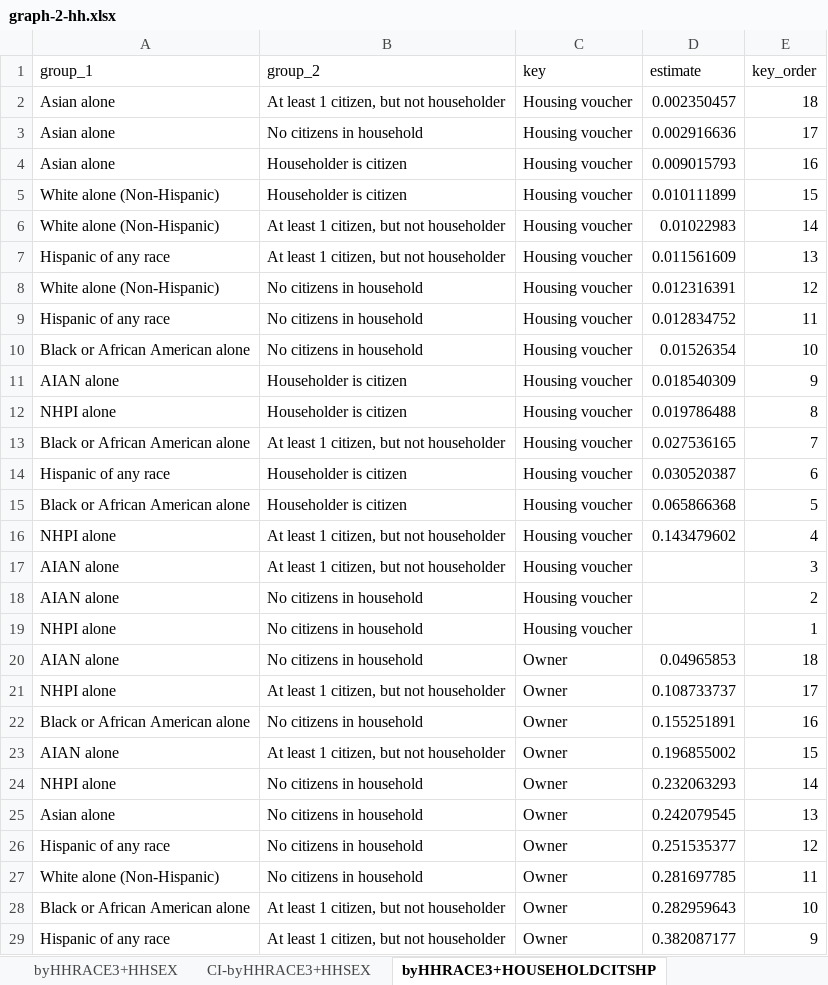
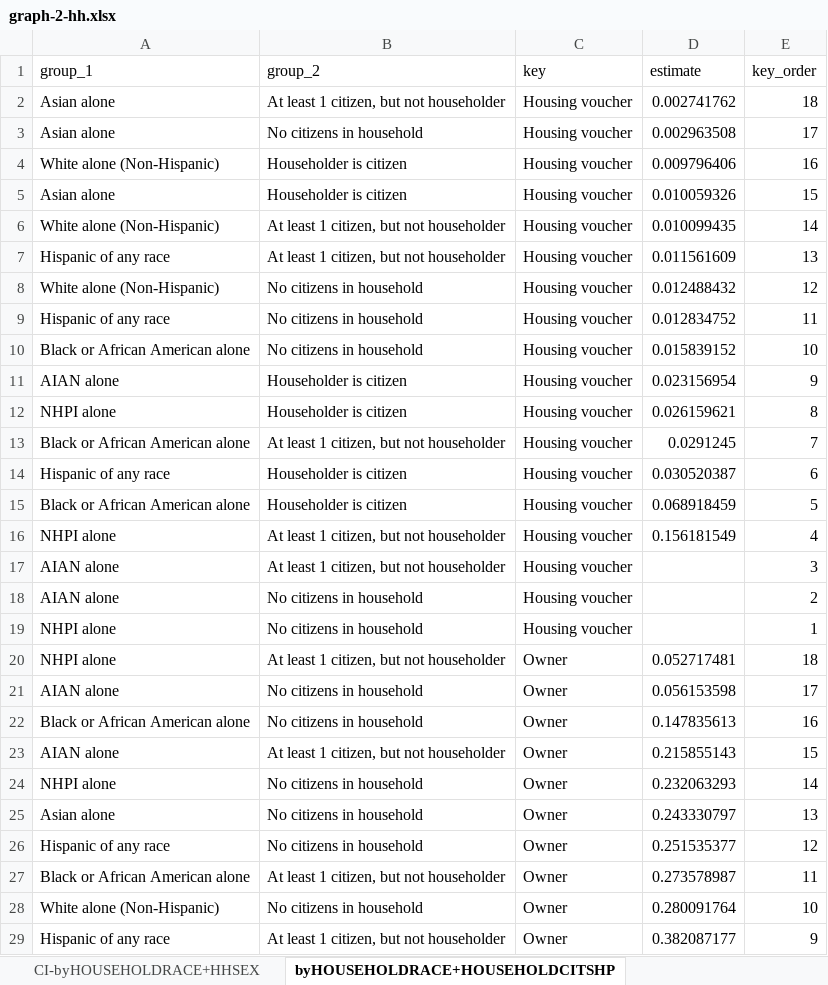
Before and after one commit to UCRCSI/blog_housing, an Excel workbook: analysis/csv files/graphs_final/graph-2-hh.xlsx, sheet byHOUSEHOLDRACE+HOUSEHOLDCITSHP, drawn as a sheet; only a part is shown; values as stored, in another font and other column widths than the file's, no borders; removed rows and columns are numbered as before the commit, all else as after; the diff covers the shown part only; the diff names each change by its address in the sheet, - before the commit and + after, or states it on an @@ line.

```diff
--- a/analysis/csv files/graphs_final/graph-2-hh.xlsx (sheet byHOUSEHOLDRACE+HOUSEHOLDCITSHP)
+++ b/analysis/csv files/graphs_final/graph-2-hh.xlsx (sheet byHOUSEHOLDRACE+HOUSEHOLDCITSHP)
-sheet tab: CI-byHHRACE3+HHSEX
+sheet tab: CI-byHOUSEHOLDRACE+HHSEX
-sheet tab: byHHRACE3+HOUSEHOLDCITSHP
+sheet tab: byHOUSEHOLDRACE+HOUSEHOLDCITSHP
-D2 (estimate): 0.002350457
+D2 (estimate): 0.002741762
-D3 (estimate): 0.002916636
+D3 (estimate): 0.002963508
-row 4: Asian alone | Householder is citizen | Housing voucher | 0.009015793 | 16
-D4 (estimate): 0.010111899
+D4 (estimate): 0.009796406
-E4 (key_order): 15
+E4 (key_order): 16
+row 5: Asian alone | Householder is citizen | Housing voucher | 0.010059326 | 15
-D6 (estimate): 0.01022983
+D6 (estimate): 0.010099435
-D8 (estimate): 0.012316391
+D8 (estimate): 0.012488432
-D10 (estimate): 0.01526354
+D10 (estimate): 0.015839152
-D11 (estimate): 0.018540309
+D11 (estimate): 0.023156954
-D12 (estimate): 0.019786488
+D12 (estimate): 0.026159621
-D13 (estimate): 0.027536165
+D13 (estimate): 0.0291245
-D15 (estimate): 0.065866368
+D15 (estimate): 0.068918459
-D16 (estimate): 0.143479602
+D16 (estimate): 0.156181549
-row 20: AIAN alone | No citizens in household | Owner | 0.04965853 | 18
-D20 (estimate): 0.108733737
+D20 (estimate): 0.052717481
-E20 (key_order): 17
+E20 (key_order): 18
+row 21: AIAN alone | No citizens in household | Owner | 0.056153598 | 17
-D22 (estimate): 0.155251891
+D22 (estimate): 0.147835613
-D23 (estimate): 0.196855002
+D23 (estimate): 0.215855143
-D25 (estimate): 0.242079545
+D25 (estimate): 0.243330797
-row 27: White alone (Non-Hispanic) | No citizens in household | Owner | 0.281697785 | 11
-D27 (estimate): 0.282959643
+D27 (estimate): 0.273578987
-E27 (key_order): 10
+E27 (key_order): 11
+row 28: White alone (Non-Hispanic) | No citizens in household | Owner | 0.280091764 | 10
```
Also changed, not shown: 6 added rows, 6 removed rows and 41 edited cells elsewhere in this sheet, sheet CI-byHOUSEHOLDRACE+HHGRAD4, sheet CI-byHOUSEHOLDRACE+HOUSEHOLDCI, sheet CI-byHOUSEHOLDRACE, sheet CI-byHOUSEHOLDRACE+HHSEX, sheet byHOUSEHOLDRACE+HHGRAD4, sheet byHOUSEHOLDRACE+HHSEX, 1 more sheet, other sheet tabs, analysis/csv files/graphs_final/graph-3-hh-ph.xlsx, 32 other files.
